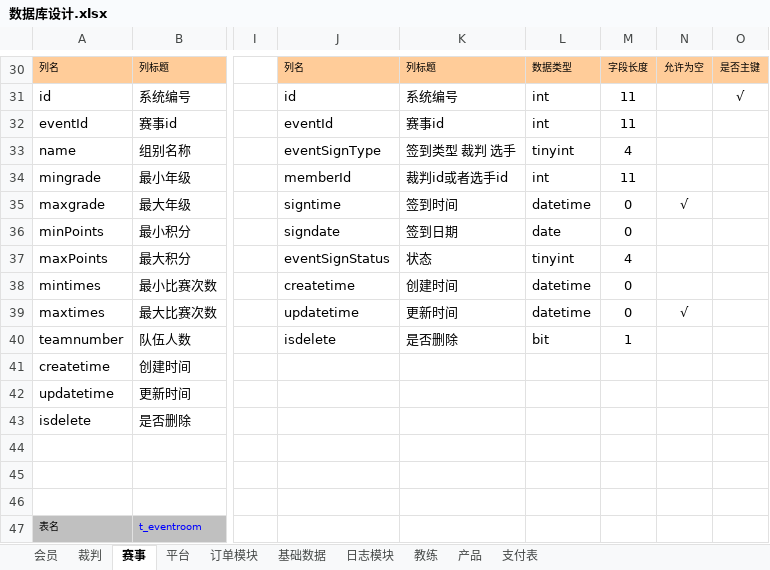
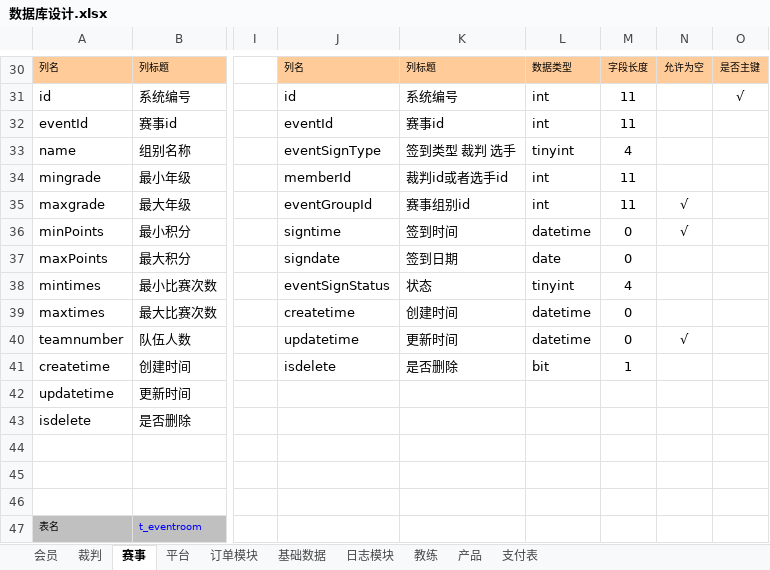
Before and after one commit to huxuanchenxy/nsda, an Excel workbook: doc/数据库设计.xlsx, sheet 赛事, drawn as a sheet; only a part is shown, gaps mark what is left out; values as stored, in another font and other column widths than the file's, no borders; the diff covers the shown part only; the diff names each change by its address in the sheet, - before the commit and + after, or states it on an @@ line.

```diff
--- a/doc/数据库设计.xlsx (sheet 赛事)
+++ b/doc/数据库设计.xlsx (sheet 赛事)
-J35: signtime
+J35: eventGroupId
-K35: 签到时间
+K35: 赛事组别id
-L35: datetime
+L35: int
-M35: 0
+M35: 11
-J36: signdate
+J36: signtime
-K36: 签到日期
+K36: 签到时间
-L36: date
+L36: datetime
-N36: (empty)
+N36: √
-J37: eventSignStatus
+J37: signdate
-K37: 状态
+K37: 签到日期
-L37: tinyint
+L37: date
-M37: 4
+M37: 0
-J38: createtime
+J38: eventSignStatus
-K38: 创建时间
+K38: 状态
-L38: datetime
+L38: tinyint
-M38: 0
+M38: 4
-J39: updatetime
+J39: createtime
-K39: 更新时间
+K39: 创建时间
-N39: √
+N39: (empty)
-J40: isdelete
+J40: updatetime
-K40: 是否删除
+K40: 更新时间
-L40: bit
+L40: datetime
-M40: 1
+M40: 0
-N40: (empty)
+N40: √
-J41: (empty)
+J41: isdelete
-K41: (empty)
+K41: 是否删除
-L41: (empty)
+L41: bit
-M41: (empty)
+M41: 1
```
Also changed, not shown: 4 added rows, 4 removed rows, 37 edited cells, cell formats and merged cells elsewhere in this sheet, sheet 会员, 8 other files.
